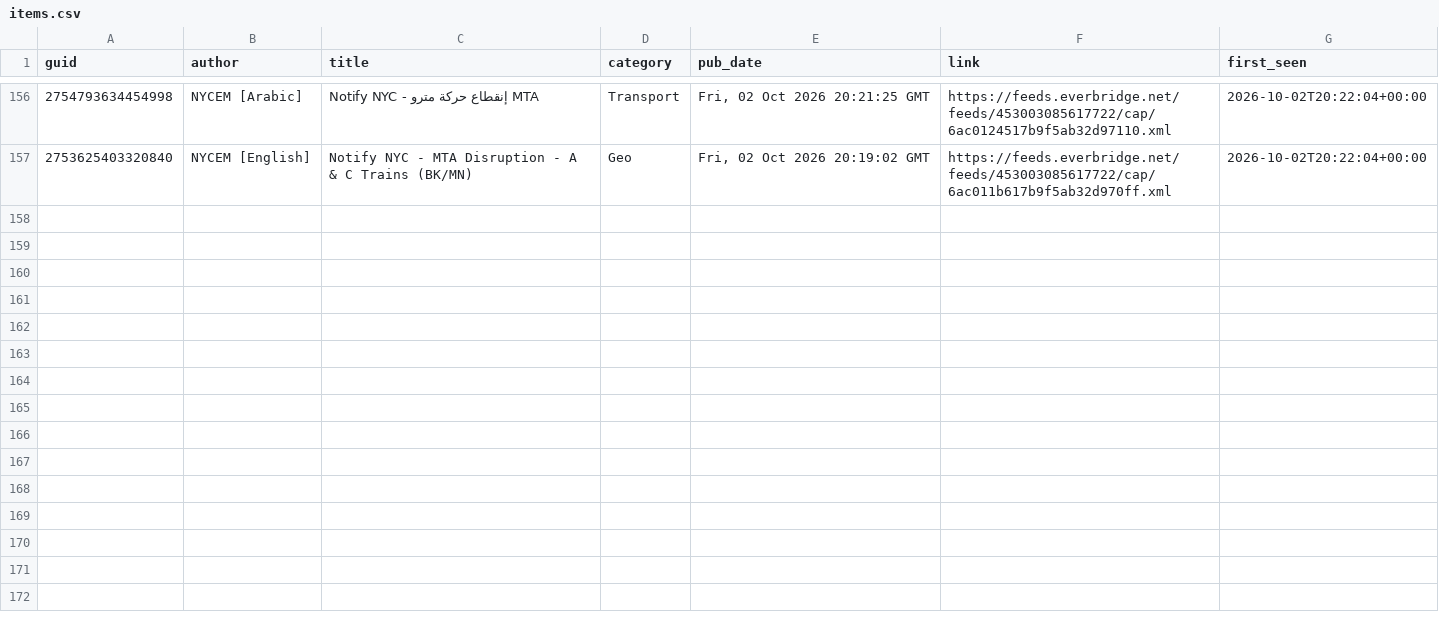
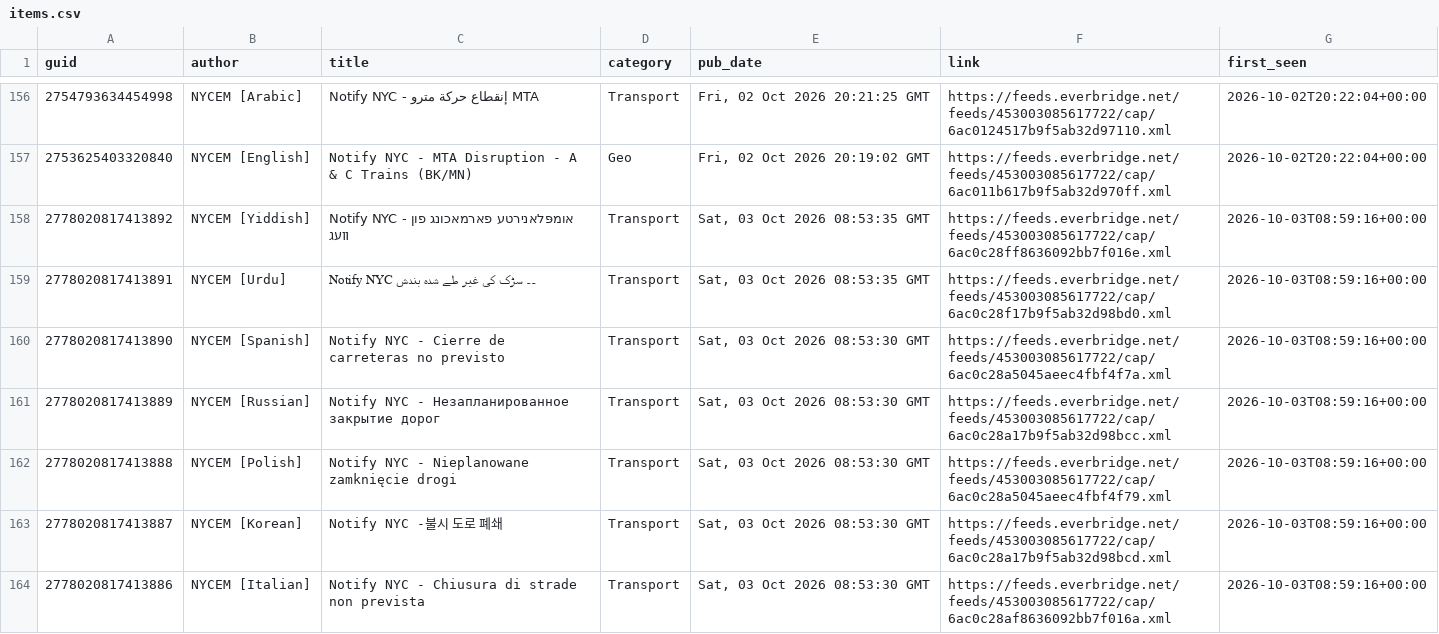
Before and after one commit to BetaNYC/q-map, a CSV file: data/archive/alerts/items.csv, drawn as a sheet; only a part is shown, gaps mark what is left out; the diff covers the shown part only.

```diff
--- a/data/archive/alerts/items.csv
+++ b/data/archive/alerts/items.csv
@@ -157 +157,8 @@ guid,author,title,category,pub_date,link,first_seen
 2753625403320840,NYCEM [English],Notify NYC - MTA Disruption - A & C Trains (BK/MN),Geo,"Fri, 02 Oct 2026 20:19:02 GMT",https://feeds.everbridge.net/feeds/453003085617722/cap/6ac011b617b9f5ab32d970ff.xml,2026-10-02T20:22:04+00:00
+2778020817413892,NYCEM [Yiddish],Notify NYC - אומפּלאנירטע פארמאכונג פון וועג,Transport,"Sat, 03 Oct 2026 08:53:35 GMT",https://feeds.everbridge.net/feeds/453003085617722/cap/6ac0c28ff8636092bb7f016e.xml,2026-10-03T08:59:16+00:00
+2778020817413891,NYCEM [Urdu],Notify NYC  ۔۔  سڑک کی غیر طے شدہ بندش,Transport,"Sat, 03 Oct 2026 08:53:35 GMT",https://feeds.everbridge.net/feeds/453003085617722/cap/6ac0c28f17b9f5ab32d98bd0.xml,2026-10-03T08:59:16+00:00
+2778020817413890,NYCEM [Spanish],Notify NYC - Cierre de carreteras no previsto,Transport,"Sat, 03 Oct 2026 08:53:30 GMT",https://feeds.everbridge.net/feeds/453003085617722/cap/6ac0c28a5045aeec4fbf4f7a.xml,2026-10-03T08:59:16+00:00
+2778020817413889,NYCEM [Russian],Notify NYC - Незапланированное закрытие дорог,Transport,"Sat, 03 Oct 2026 08:53:30 GMT",https://feeds.everbridge.net/feeds/453003085617722/cap/6ac0c28a17b9f5ab32d98bcc.xml,2026-10-03T08:59:16+00:00
+2778020817413888,NYCEM [Polish],Notify NYC - Nieplanowane zamknięcie drogi,Transport,"Sat, 03 Oct 2026 08:53:30 GMT",https://feeds.everbridge.net/feeds/453003085617722/cap/6ac0c28a5045aeec4fbf4f79.xml,2026-10-03T08:59:16+00:00
+2778020817413887,NYCEM [Korean],Notify NYC -불시 도로 폐쇄,Transport,"Sat, 03 Oct 2026 08:53:30 GMT",https://feeds.everbridge.net/feeds/453003085617722/cap/6ac0c28a17b9f5ab32d98bcd.xml,2026-10-03T08:59:16+00:00
+2778020817413886,NYCEM [Italian],Notify NYC -  Chiusura di strade non prevista,Transport,"Sat, 03 Oct 2026 08:53:30 GMT",https://feeds.everbridge.net/feeds/453003085617722/cap/6ac0c28af8636092bb7f016a.xml,2026-10-03T08:59:16+00:00
```
Also changed, not shown: 6 added rows elsewhere in this file, 2 other files.
